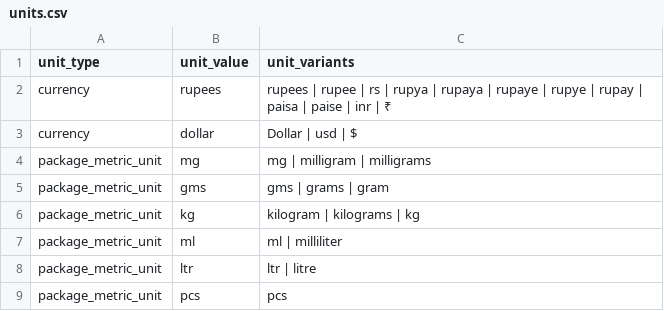
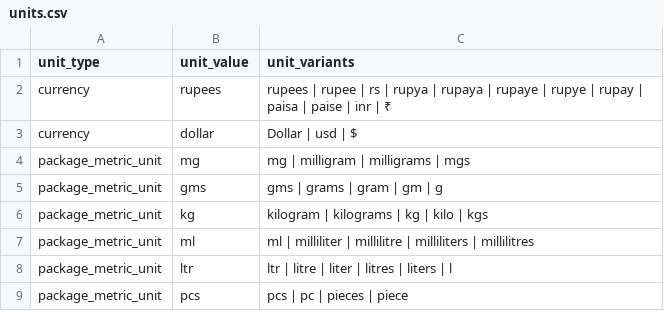
Before and after one commit to hellohaptik/chatbot_ner, a CSV file: ner_v2/detectors/numeral/number/en/data/units.csv, drawn as a sheet.

Commit message:
add shopping quantity units update
add shopping quantity units update

```diff
--- a/ner_v2/detectors/numeral/number/en/data/units.csv
+++ b/ner_v2/detectors/numeral/number/en/data/units.csv
@@ -3,7 +3,7 @@ currency,rupees,rupees | rupee | rs | rupya | rupaya | rupaye | rupye | rupay |
 currency,dollar,Dollar | usd | $
-package_metric_unit,mg,mg | milligram | milligrams
-package_metric_unit,gms,gms | grams | gram
-package_metric_unit,kg,kilogram | kilograms | kg
-package_metric_unit,ml,ml | milliliter
-package_metric_unit,ltr,ltr | litre
-package_metric_unit,pcs,pcs
+package_metric_unit,mg,mg | milligram | milligrams | mgs
+package_metric_unit,gms,gms | grams | gram | gm | g
+package_metric_unit,kg,kilogram | kilograms | kg | kilo | kgs
+package_metric_unit,ml,ml | milliliter | millilitre | milliliters | millilitres
+package_metric_unit,ltr,ltr | litre | liter | litres | liters | l
+package_metric_unit,pcs,pcs | pc | pieces | piece
```
